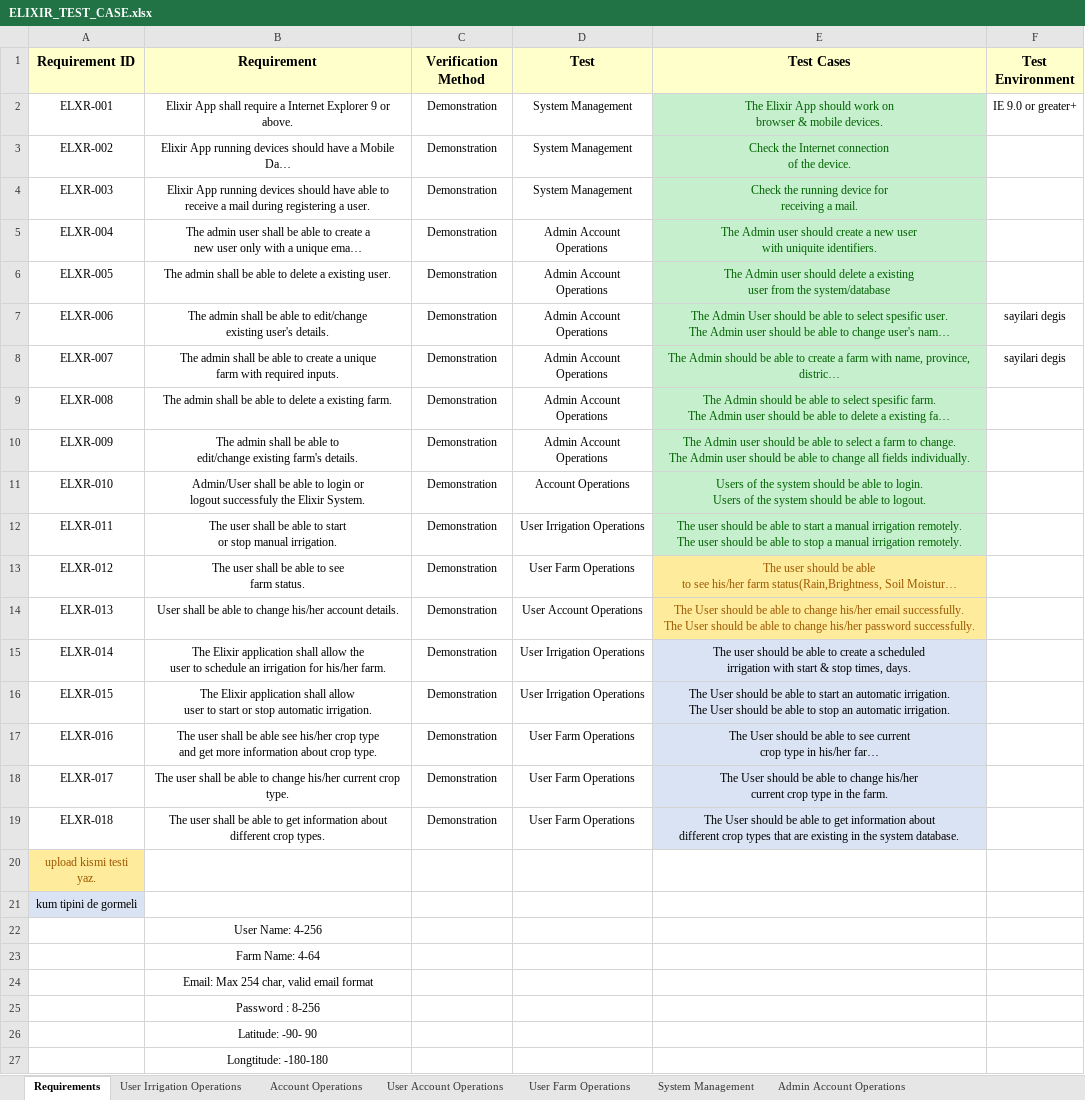
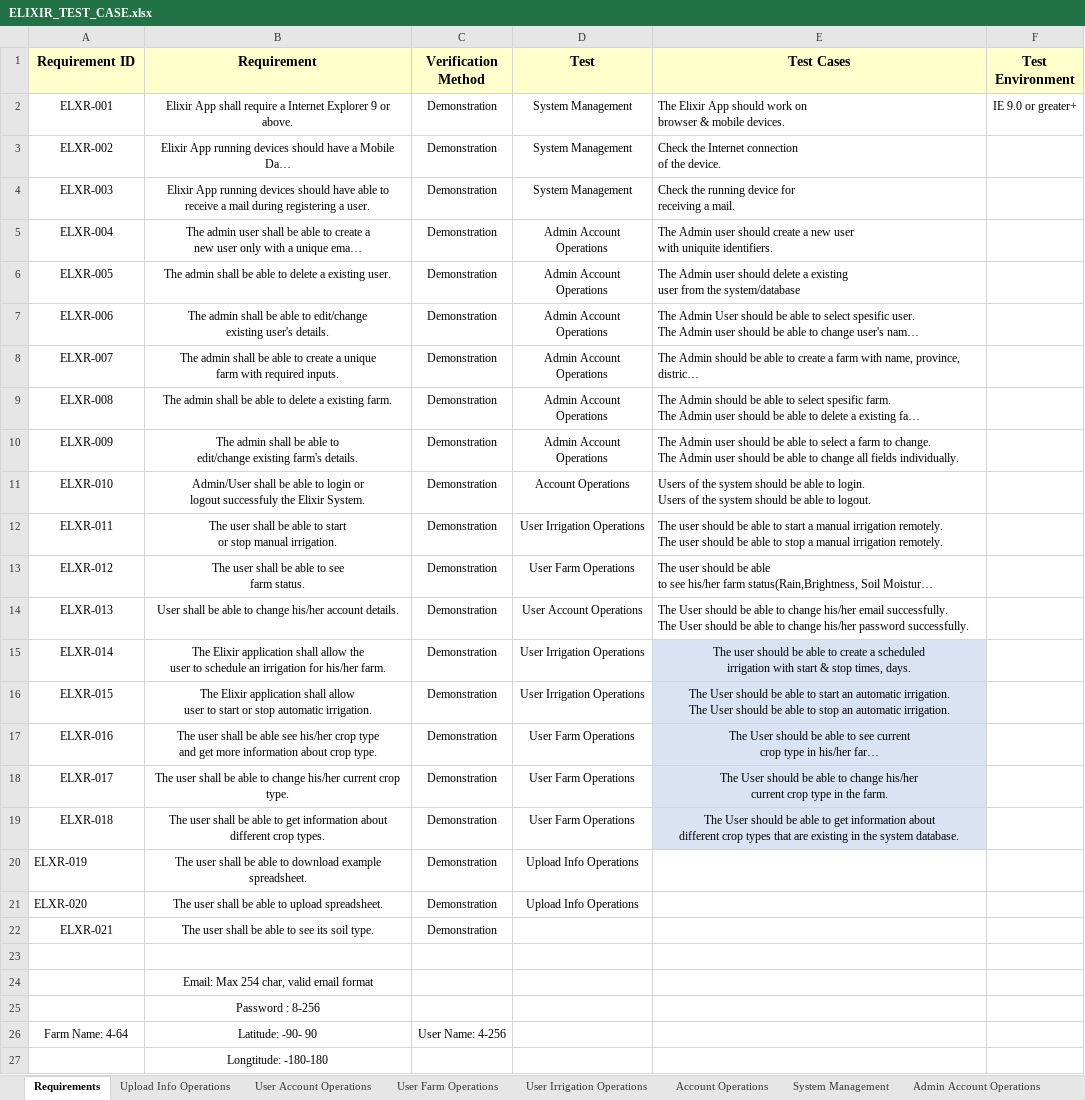
Before and after one commit to IoTFarming-CTISTeam3/Elixir-Documentation, an Excel workbook: Test Reports and Test Cases/ELIXIR_TEST_CASE.xlsx, sheet Requirements, drawn as a sheet; only a part is shown; long unchanged cells end in …; values as stored, in another font and other column widths than the file's, no borders; removed rows and columns are numbered as before the commit, all else as after; ↵ is a line break in a cell; the diff names each change by its address in the sheet, - before the commit and + after, or states it on an @@ line.

Commit message:
Update ELIXIR_TEST_CASE.xlsx

```diff
--- a/Test Reports and Test Cases/ELIXIR_TEST_CASE.xlsx (sheet Requirements)
+++ b/Test Reports and Test Cases/ELIXIR_TEST_CASE.xlsx (sheet Requirements)
+sheet tab: Upload Info Operations
@@ sheet tab order changed: Requirements | Upload Info Operations | User Account Operations | User Farm Operations | User Irrigation Operations | Account Operations | System Management | Admin Account Operations @@
-E2:E14 alignment: center
+E2:E14 alignment: left
@@ E2:E12 fill: #C6EFCE → none, text colour: #006100 → black @@
-F7:F8 (Test Environment): sayilari degis
+F7:F8 (Test Environment): (empty)
@@ E13:E14 fill: #FFEB9C → none, text colour: #9C5700 → black @@
-row 20: upload kismi testi yaz.
-row 21: kum tipini de gormeli
-row 22:  | User Name: 4-256
+row 20: ELXR-019 | The user shall be able to download example ↵ spreadsheet. | Demonstration | Upload Info Operations
+row 21: ELXR-020 | The user shall be able to upload spreadsheet. | Demonstration | Upload Info Operations
+row 22: ELXR-021 | The user shall be able to see its soil type. | Demonstration
-B23 (Requirement): Farm Name: 4-64
+B23 (Requirement): (empty)
-row 26:  | Latitude: -90- 90
+row 26: Farm Name: 4-64 | Latitude: -90- 90 | User Name: 4-256
```
Also changed, not shown: sheet User Account Operations, sheet User Farm Operations.
